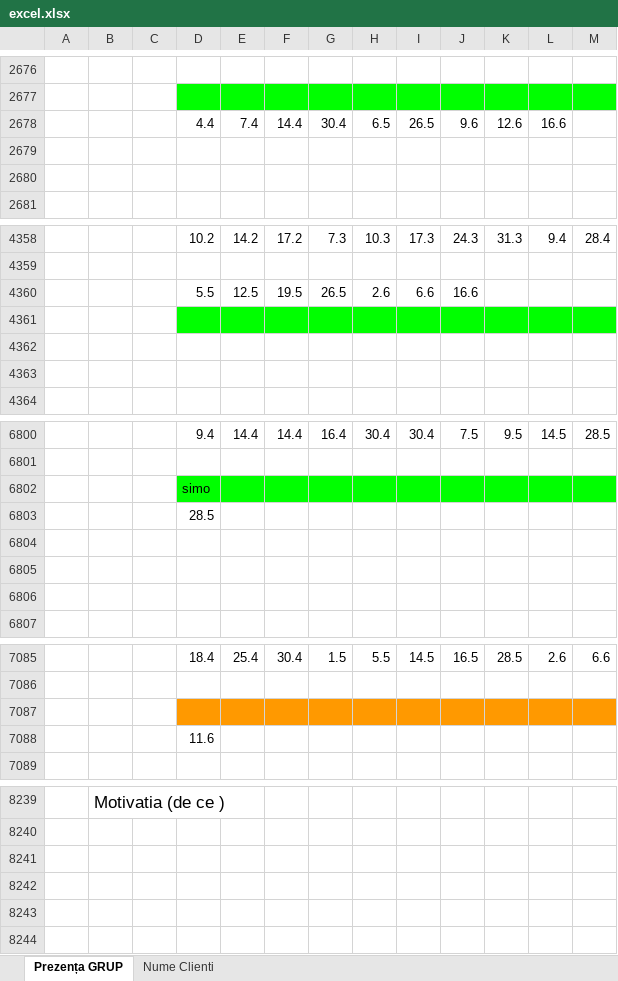
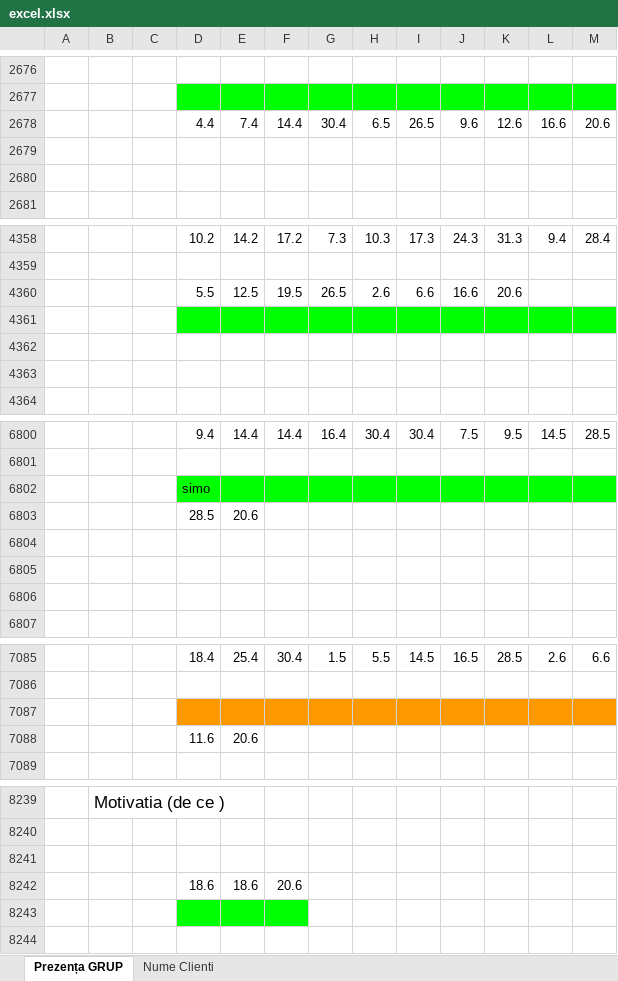
Before and after one commit to Bucurenciu-Cristian/Flo-manager, an Excel workbook: excel.xlsx, sheet Prezența GRUP, drawn as a sheet; only a part is shown, gaps mark what is left out; values as stored, in another font and other column widths than the file's, no borders; charts and pictures not drawn; the diff names each change by its address in the sheet, - before the commit and + after, or states it on an @@ line.

Commit message:
update: refresh dataset and add comprehensive API documentation
- Update excel.xlsx with latest client session data (191 clients)
- Regenerate fitness_sessions_api.json with updated data
- Add FITNESS_SESSIONS_API_DOCS.md with complete TypeScript interfaces
- Document script configuration constants in CLAUDE.md
- Remove outdated file.json

Ready for frontend development with complete API specification.

```diff
--- a/excel.xlsx (sheet Prezența GRUP)
+++ b/excel.xlsx (sheet Prezența GRUP)
-M2678: (empty)
+M2678: 20.6
-K4360: (empty)
+K4360: 20.6
-E6803: (empty)
+E6803: 20.6
-E7088: (empty)
+E7088: 20.6
-row 8242: (empty)
+row 8242:  |  |  | 18.6 | 18.6 | 20.6
-D8243:F8243 fill: none
+D8243:F8243 fill: #00FF00
```
Also changed, not shown: 4 other files.
